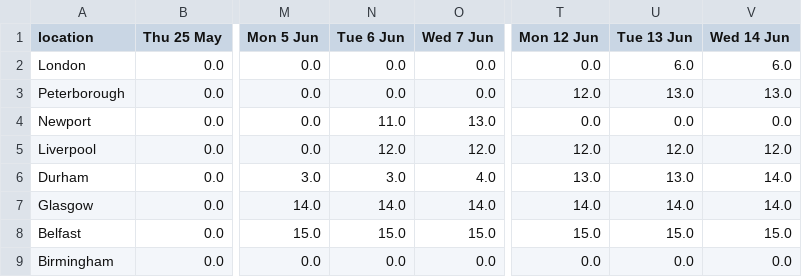
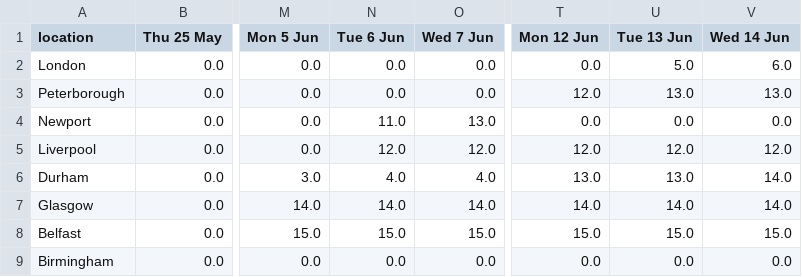
Before and after one commit to mshodge/youshallnotpassport, a CSV file: data/premium_appointments_cal.csv, drawn as a sheet; only a part is shown, gaps mark what is left out; the diff names each change by its address in the sheet, - before the commit and + after, or states it on an @@ line.

Commit message:
updating premium appointment cal data

```diff
--- a/data/premium_appointments_cal.csv
+++ b/data/premium_appointments_cal.csv
-U2 (Tue 13 Jun): 6.0
+U2 (Tue 13 Jun): 5.0
-N6 (Tue 6 Jun): 3.0
+N6 (Tue 6 Jun): 4.0
```
